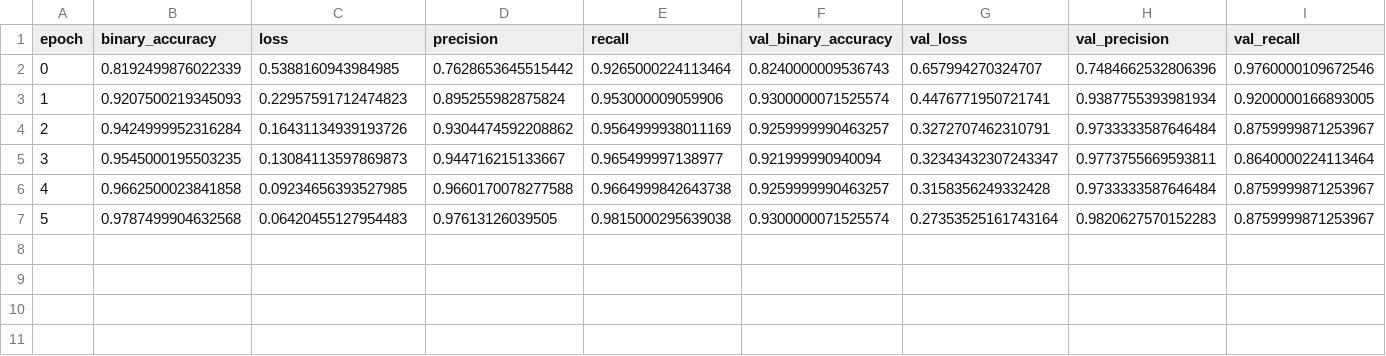
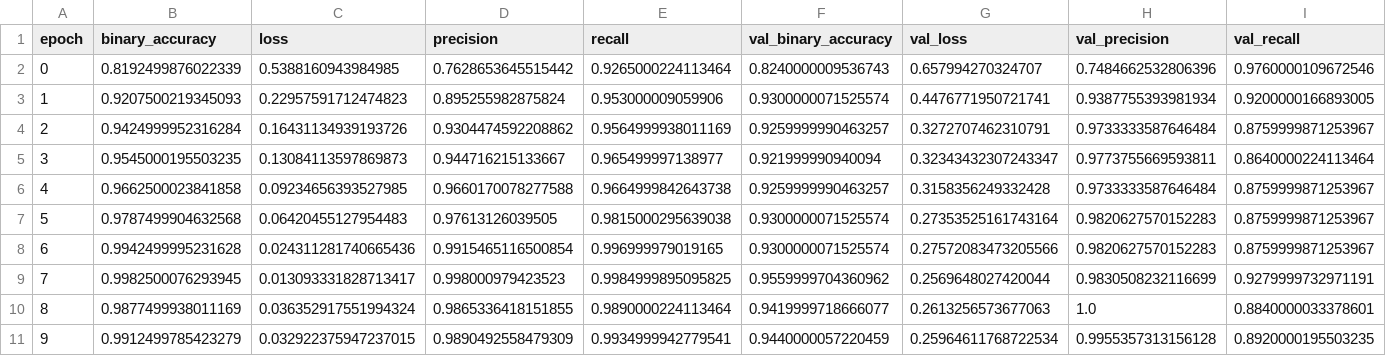
Before and after one commit to deep-access-upao/dual-access-control, a CSV file: outputs/experiments/baseline_formal/baseline_con_aumento/history.csv, drawn as a sheet; the diff names each change by its address in the sheet, - before the commit and + after, or states it on an @@ line.

```diff
--- a/outputs/experiments/baseline_formal/baseline_con_aumento/history.csv
+++ b/outputs/experiments/baseline_formal/baseline_con_aumento/history.csv
+row 8: 6 | 0.9942499995231628 | 0.024311281740665436 | 0.9915465116500854 | 0.996999979019165 | 0.9300000071525574 | 0.27572083473205566 | 0.9820627570152283 | 0.8759999871253967
+row 9: 7 | 0.9982500076293945 | 0.013093331828713417 | 0.998000979423523 | 0.9984999895095825 | 0.9559999704360962 | 0.2569648027420044 | 0.9830508232116699 | 0.9279999732971191
+row 10: 8 | 0.9877499938011169 | 0.036352917551994324 | 0.9865336418151855 | 0.9890000224113464 | 0.9419999718666077 | 0.2613256573677063 | 1.0 | 0.8840000033378601
+row 11: 9 | 0.9912499785423279 | 0.032922375947237015 | 0.9890492558479309 | 0.9934999942779541 | 0.9440000057220459 | 0.25964611768722534 | 0.9955357313156128 | 0.8920000195503235
```
Also changed, not shown: outputs/experiments/baseline_formal/baseline_con_aumento/stress_metrics.csv, outputs/experiments/baseline_formal/baseline_con_aumento/test_predictions.csv, 20 other files.
